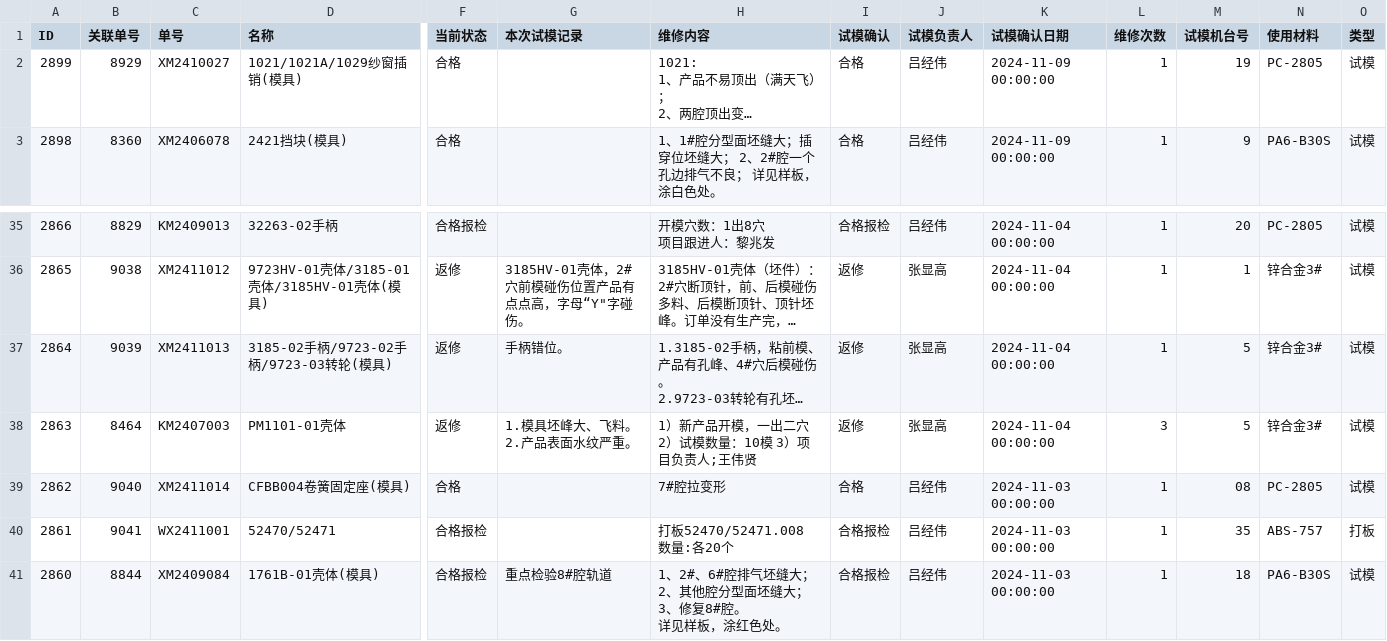
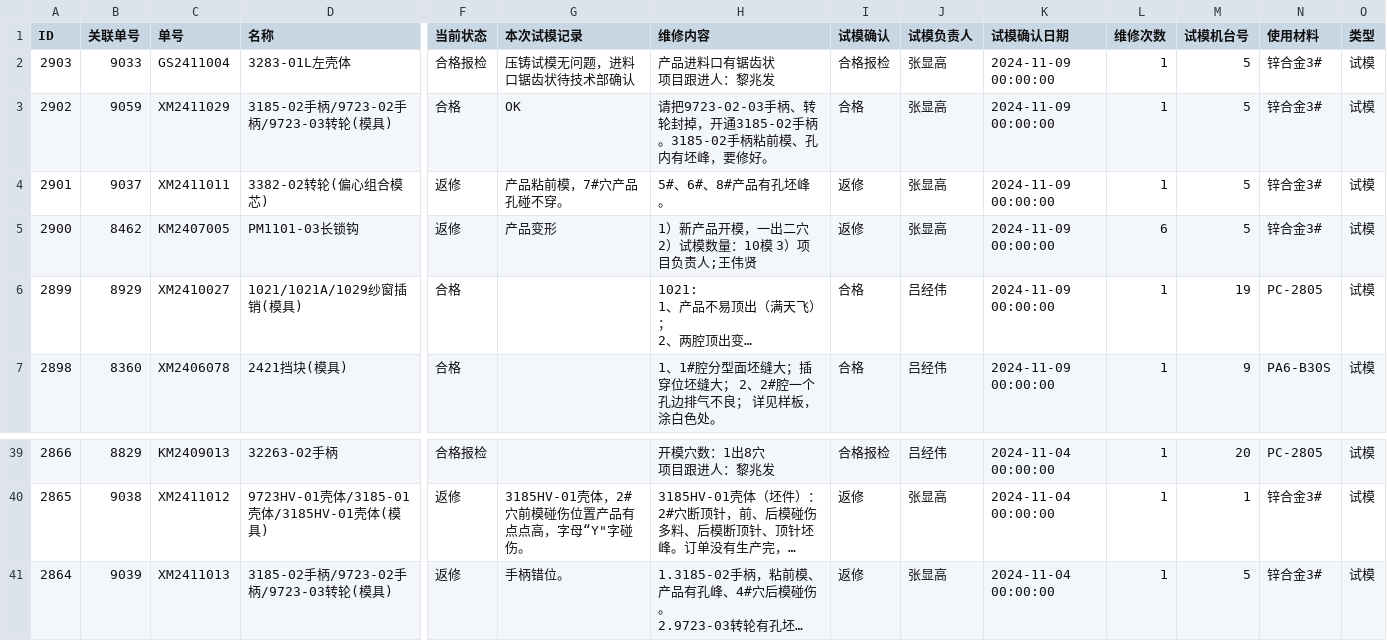
Before and after one commit to lits2024/vig, a CSV file: 试模打板记录.csv, drawn as a sheet; only a part is shown, gaps mark what is left out; long unchanged cells end in …; removed rows and columns are numbered as before the commit, all else as after; rows hold the shown columns only; ↵ is a line break in a cell; the diff names each change by its address in the sheet, - before the commit and + after, or states it on an @@ line.

Commit message:
Updating 试模打板记录.csv

```diff
--- a/试模打板记录.csv
+++ b/试模打板记录.csv
+row 2: 2903 | 9033 | GS2411004 | 3283-01L左壳体 | 合格报检 | 压铸试模无问题，进料口锯齿状待技术部确认 | 产品进料口有锯齿状 ↵ 项目跟进人：黎兆发 | 合格报检 | 张显高 | 2024-11-09 00:00:00 | 1 | 5 | 锌合金3# | 试模
+row 3: 2902 | 9059 | XM2411029 | 3185-02手柄/9723-02手柄/9723-03转轮(模具) | 合格 | OK | 请把9723-02-03手柄、转轮封掉，开通3185-02手柄。3185-02手柄粘前模、孔内有坯峰，要修好。 | 合格 | 张显高 | 2024-11-09 00:00:00 | 1 | 5 | 锌合金3# | 试模
+row 4: 2901 | 9037 | XM2411011 | 3382-02转轮(偏心组合模芯) | 返修 | 产品粘前模，7#穴产品孔碰不穿。 | 5#、6#、8#产品有孔坯峰。 | 返修 | 张显高 | 2024-11-09 00:00:00 | 1 | 5 | 锌合金3# | 试模
+row 5: 2900 | 8462 | KM2407005 | PM1101-03长锁钩 | 返修 | 产品变形 | 1）新产品开模，一出二穴 2）试模数量：10模 3）项目负责人;王伟贤 | 返修 | 张显高 | 2024-11-09 00:00:00 | 6 | 5 | 锌合金3# | 试模
-row 38: 2863 | 8464 | KM2407003 | PM1101-01壳体 | 返修 | 1.模具坯峰大、飞料。 ↵ 2.产品表面水纹严重。 | 1）新产品开模，一出二穴 2）试模数量：10模 3）项目负责人;王伟贤 | 返修 | 张显高 | 2024-11-04 00:00:00 | 3 | 5 | 锌合金3# | 试模
-row 39: 2862 | 9040 | XM2411014 | CFBB004卷簧固定座(模具) | 合格 |  | 7#腔拉变形 | 合格 | 吕经伟 | 2024-11-03 00:00:00 | 1 | 08 | PC-2805 | 试模
-row 40: 2861 | 9041 | WX2411001 | 52470/52471 | 合格报检 |  | 打板52470/52471.008 数量:各20个 | 合格报检 | 吕经伟 | 2024-11-03 00:00:00 | 1 | 35 | ABS-757 | 打板
-row 41: 2860 | 8844 | XM2409084 | 1761B-01壳体(模具) | 合格报检 | 重点检验8#腔轨道 | 1、2#、6#腔排气坯缝大； ↵ 2、其他腔分型面坯缝大； ↵ 3、修复8#腔。 ↵ 详见样板，涂红色处。 | 合格报检 | 吕经伟 | 2024-11-03 00:00:00 | 1 | 18 | PA6-B30S | 试模
```
